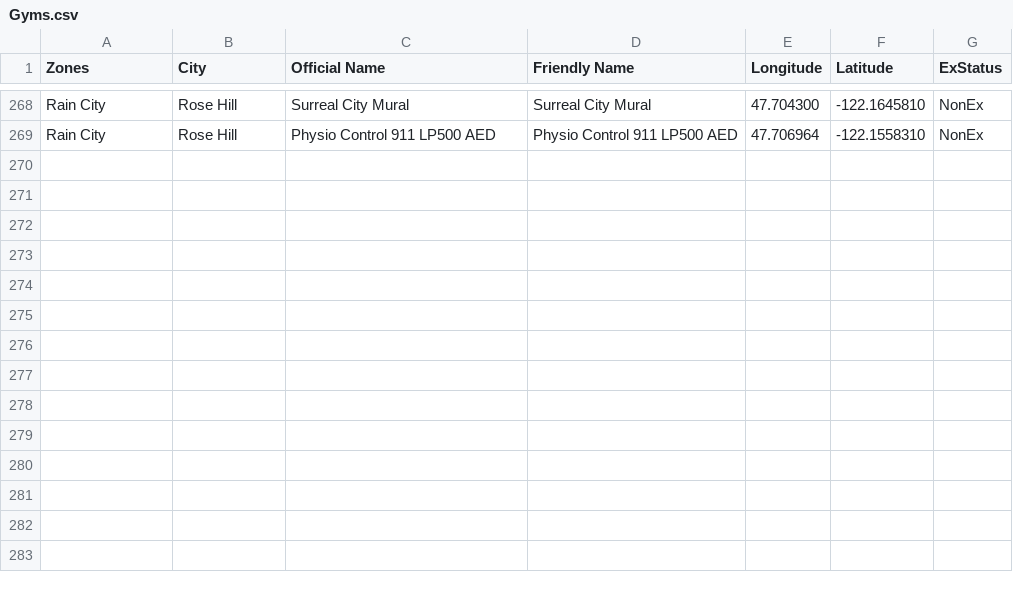
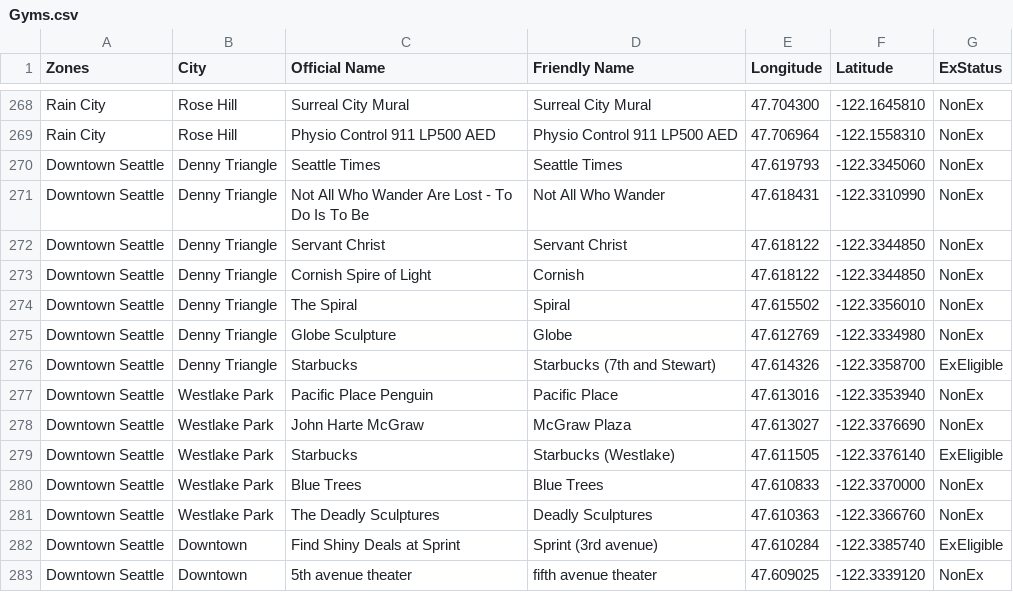
Before and after one commit to cguerrerCS/rotombot, a CSV file: data/Gyms.csv, drawn as a sheet; only a part is shown, gaps mark what is left out.

Commit message:
checkpoint. configs are hooked in, added skeletal "my" command,added some seattle gyms

```diff
--- a/data/Gyms.csv
+++ b/data/Gyms.csv
@@ -269 +269,15 @@ Rain City,Rose Hill,Surreal City Mural,Surreal City Mural,47.704300,-122.1645810
 Rain City,Rose Hill,Physio Control 911 LP500 AED,Physio Control 911 LP500 AED,47.706964,-122.1558310,NonEx
+Downtown Seattle,Denny Triangle,Seattle Times,Seattle Times,47.619793,-122.3345060,NonEx
+Downtown Seattle,Denny Triangle,"Not All Who Wander Are Lost - To Do Is To Be","Not All Who Wander",47.618431,-122.3310990,NonEx
+Downtown Seattle,Denny Triangle,Servant Christ,Servant Christ,47.618122,-122.3344850,NonEx
+Downtown Seattle,Denny Triangle,Cornish Spire of Light,Cornish,47.618122,-122.3344850,NonEx
+Downtown Seattle,Denny Triangle,The Spiral,Spiral,47.615502,-122.3356010,NonEx
+Downtown Seattle,Denny Triangle,Globe Sculpture,Globe,47.612769,-122.3334980,NonEx
+Downtown Seattle,Denny Triangle,Starbucks,Starbucks (7th and Stewart),47.614326,-122.3358700,ExEligible
+Downtown Seattle,Westlake Park,Pacific Place Penguin,Pacific Place,47.613016,-122.3353940,NonEx
+Downtown Seattle,Westlake Park,John Harte McGraw,McGraw Plaza,47.613027,-122.3376690,NonEx
+Downtown Seattle,Westlake Park,Starbucks,Starbucks (Westlake),47.611505,-122.3376140,ExEligible
+Downtown Seattle,Westlake Park,Blue Trees,Blue Trees,47.610833,-122.3370000,NonEx
+Downtown Seattle,Westlake Park,The Deadly Sculptures,Deadly Sculptures,47.610363,-122.3366760,NonEx
+Downtown Seattle,Downtown,Find Shiny Deals at Sprint,Sprint (3rd avenue),47.610284,-122.3385740,ExEligible
+Downtown Seattle,Downtown,5th avenue theater,fifth avenue theater,47.609025,-122.3339120,NonEx
```
Also changed, not shown: 8 other files.
